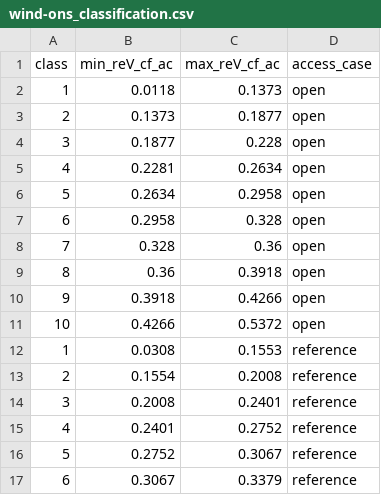
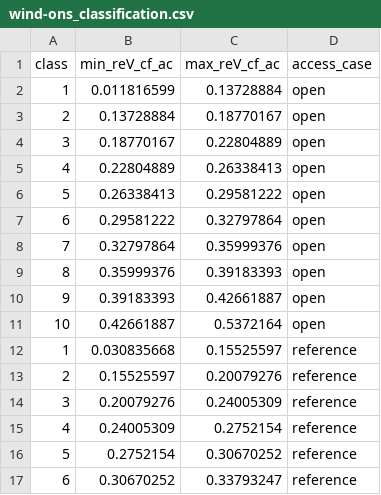
Before and after one commit to ajsbergman/ReEDS, a CSV file: inputs/capacity_exogenous/wind-ons_classification.csv, drawn as a sheet; only a part is shown; the diff covers the shown part only.

```diff
--- a/inputs/capacity_exogenous/wind-ons_classification.csv
+++ b/inputs/capacity_exogenous/wind-ons_classification.csv
@@ -1,17 +1,17 @@
 class,min_reV_cf_ac,max_reV_cf_ac,access_case
-1,0.0118,0.1373,open
-2,0.1373,0.1877,open
-3,0.1877,0.228,open
-4,0.2281,0.2634,open
-5,0.2634,0.2958,open
-6,0.2958,0.328,open
-7,0.328,0.36,open
-8,0.36,0.3918,open
-9,0.3918,0.4266,open
-10,0.4266,0.5372,open
-1,0.0308,0.1553,reference
-2,0.1554,0.2008,reference
-3,0.2008,0.2401,reference
-4,0.2401,0.2752,reference
-5,0.2752,0.3067,reference
-6,0.3067,0.3379,reference
+1,0.011816599,0.13728884,open
+2,0.13728884,0.18770167,open
+3,0.18770167,0.22804889,open
+4,0.22804889,0.26338413,open
+5,0.26338413,0.29581222,open
+6,0.29581222,0.32797864,open
+7,0.32797864,0.35999376,open
+8,0.35999376,0.39183393,open
+9,0.39183393,0.42661887,open
+10,0.42661887,0.5372164,open
+1,0.030835668,0.15525597,reference
+2,0.15525597,0.20079276,reference
+3,0.20079276,0.24005309,reference
+4,0.24005309,0.2752154,reference
+5,0.2752154,0.30670252,reference
+6,0.30670252,0.33793247,reference
```
Also changed, not shown: 28 edited cells elsewhere in this file, inputs/capacity_exogenous/upv_classification.csv, inputs/capacity_exogenous/wind-ofs_classification.csv, 1 other file.
